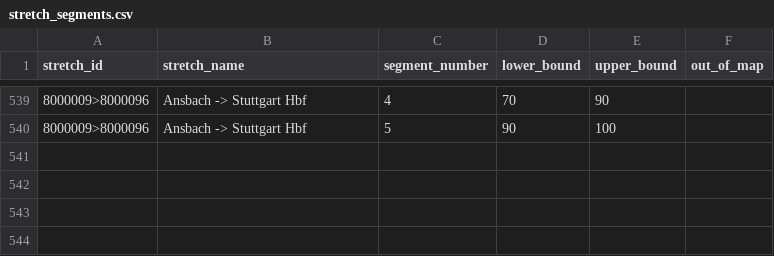
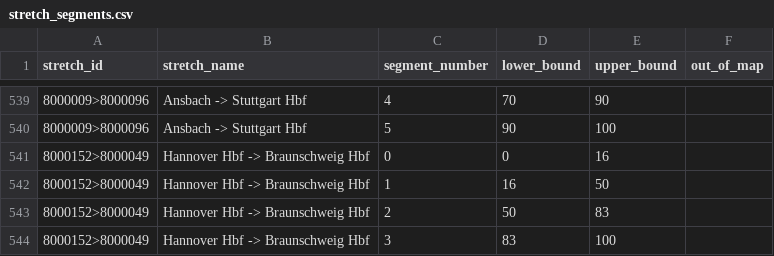
Before and after one commit to lumaghg/heidelberg-train-monitor, a CSV file: src/de/static/stretch_segments.csv, drawn as a sheet; only a part is shown, gaps mark what is left out; the diff names each change by its address in the sheet, - before the commit and + after, or states it on an @@ line.

Commit message:
add hanover - braunschweig

```diff
--- a/src/de/static/stretch_segments.csv
+++ b/src/de/static/stretch_segments.csv
+row 541: 8000152>8000049 | Hannover Hbf -> Braunschweig Hbf | 0 | 0 | 16
+row 542: 8000152>8000049 | Hannover Hbf -> Braunschweig Hbf | 1 | 16 | 50
+row 543: 8000152>8000049 | Hannover Hbf -> Braunschweig Hbf | 2 | 50 | 83
+row 544: 8000152>8000049 | Hannover Hbf -> Braunschweig Hbf | 3 | 83 | 100
```
Also changed, not shown: src/animation/mappings/de_mapping.csv, src/de/static/stretches.csv, 3 other files.
